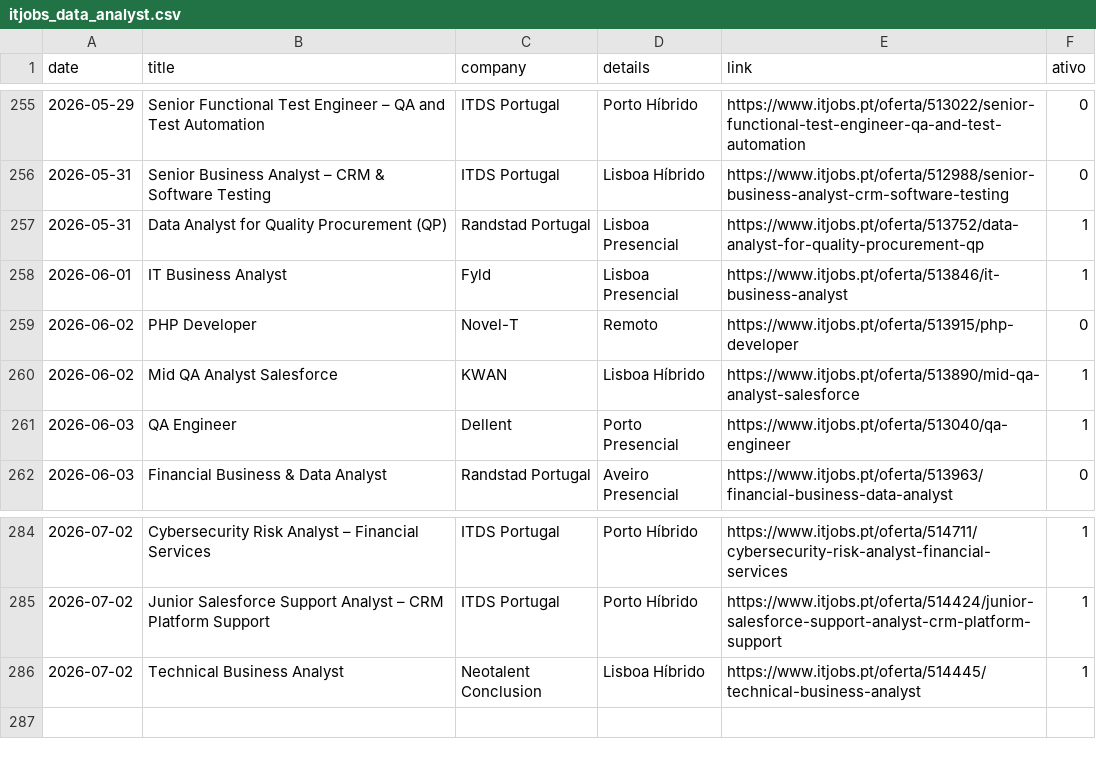
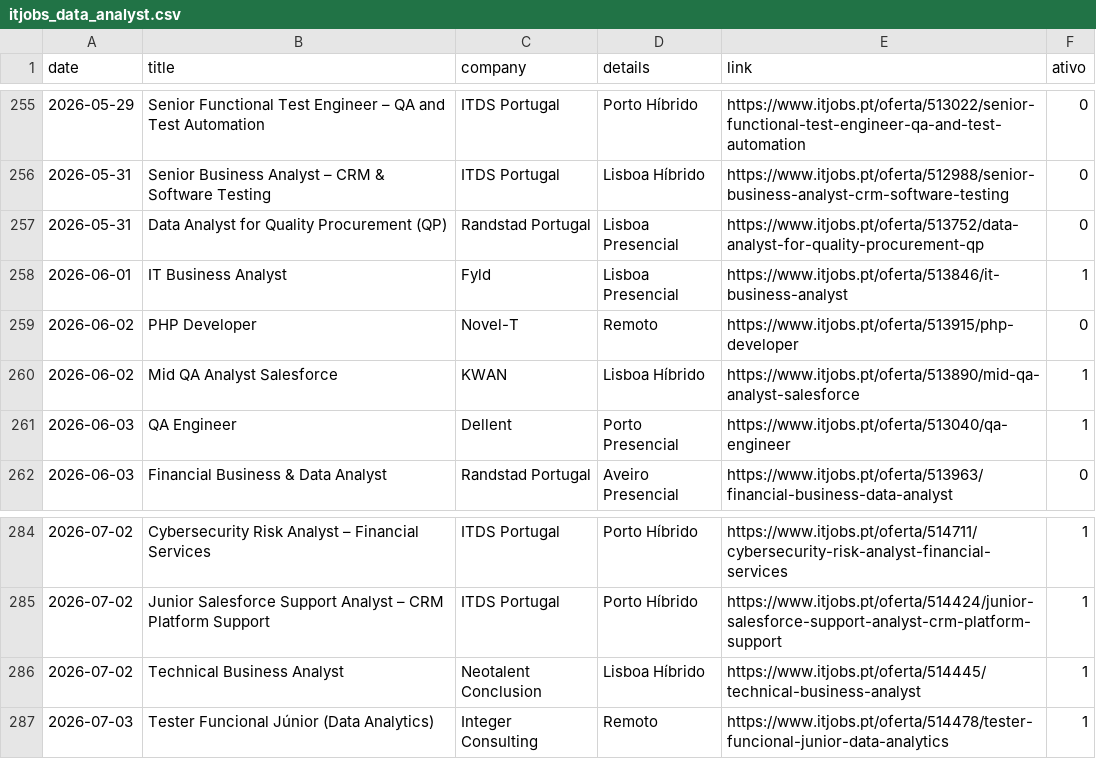
Before and after one commit to E-man85/itjobs-data-automation, a CSV file: itjobs_data_analyst.csv, drawn as a sheet; only a part is shown, gaps mark what is left out.

```diff
--- a/itjobs_data_analyst.csv
+++ b/itjobs_data_analyst.csv
@@ -256,3 +256,3 @@
 2026-05-31,Senior Business Analyst – CRM & Software Testing,ITDS Portugal,Lisboa Híbrido,https://www.itjobs.pt/oferta/512988/senior-business-analyst-crm-software-testing,0
-2026-05-31,Data Analyst for Quality Procurement (QP),Randstad Portugal,Lisboa Presencial,https://www.itjobs.pt/oferta/513752/data-analyst-for-quality-procurement-qp,1
+2026-05-31,Data Analyst for Quality Procurement (QP),Randstad Portugal,Lisboa Presencial,https://www.itjobs.pt/oferta/513752/data-analyst-for-quality-procurement-qp,0
 2026-06-01,IT Business Analyst,Fyld,Lisboa Presencial,https://www.itjobs.pt/oferta/513846/it-business-analyst,1
@@ -286 +286,2 @@
 2026-07-02,Technical Business Analyst,Neotalent Conclusion,Lisboa Híbrido,https://www.itjobs.pt/oferta/514445/technical-business-analyst,1
+2026-07-03,Tester Funcional Júnior (Data Analytics),Integer Consulting,Remoto,https://www.itjobs.pt/oferta/514478/tester-funcional-junior-data-analytics,1
```
